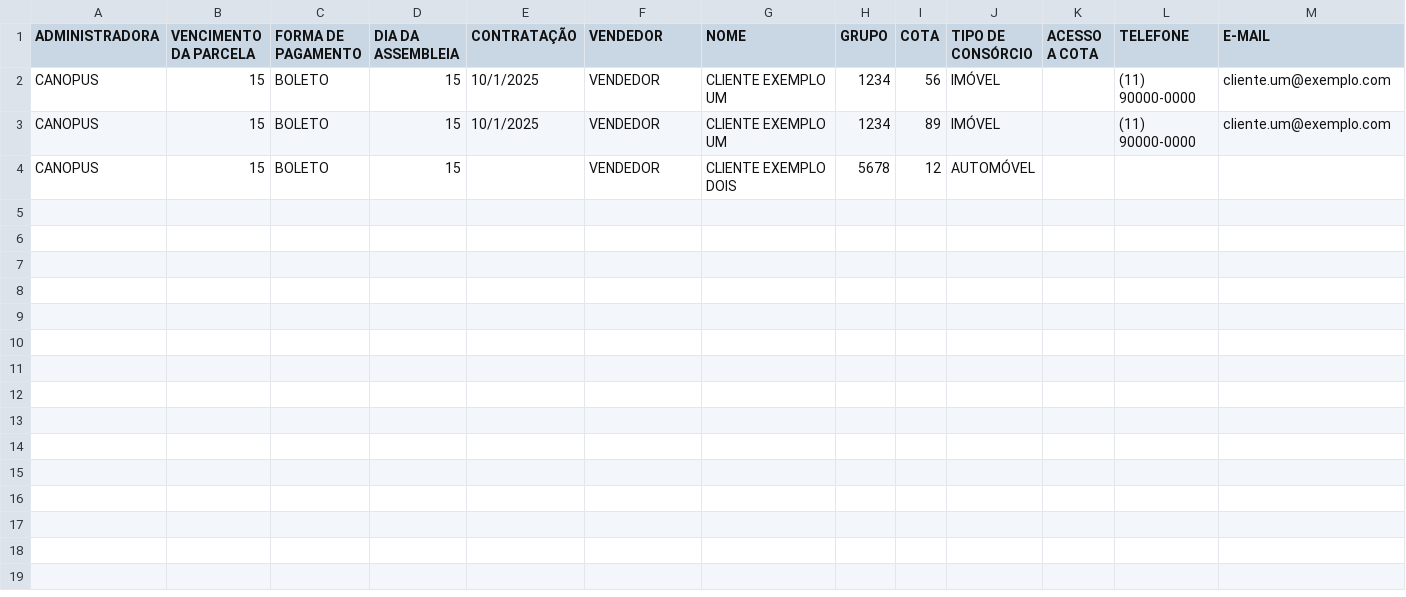
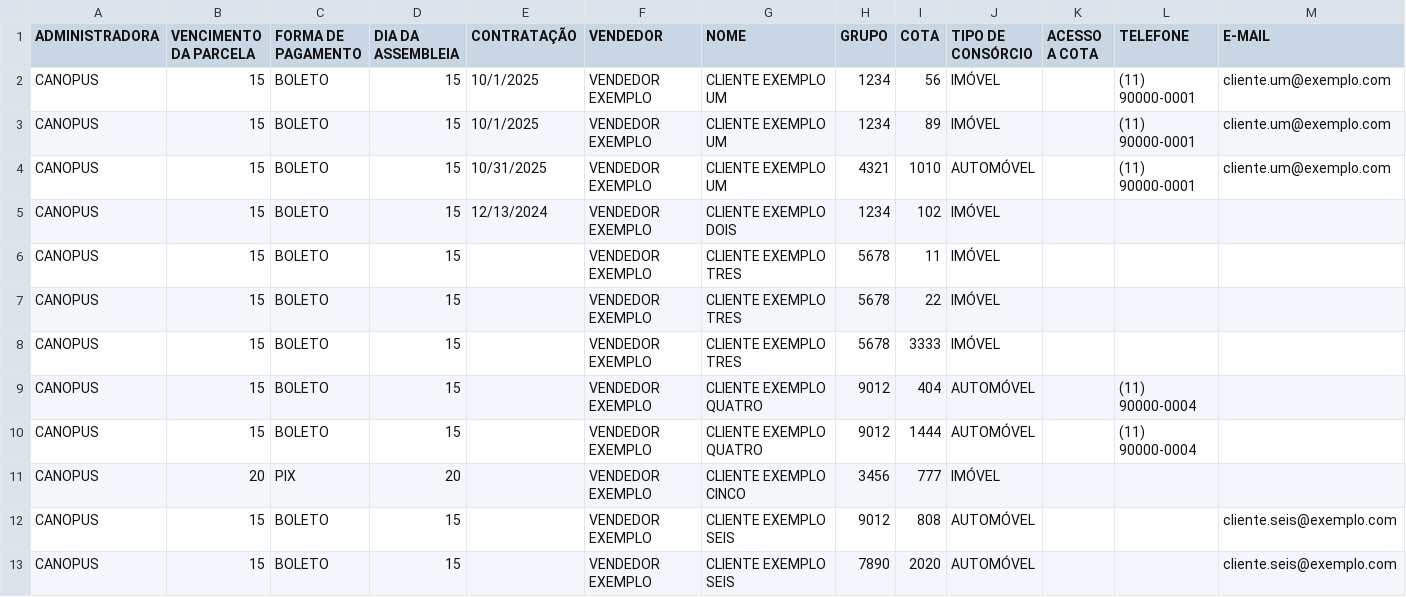
Before and after one commit to joaofelipe93/travus-plataforma, a CSV file: workers/canopus/cotas.example.csv, drawn as a sheet.

```diff
--- a/workers/canopus/cotas.example.csv
+++ b/workers/canopus/cotas.example.csv
@@ -1,4 +1,13 @@
 ADMINISTRADORA,VENCIMENTO DA PARCELA,FORMA DE PAGAMENTO,DIA DA ASSEMBLEIA,CONTRATAÇÃO,VENDEDOR,NOME,GRUPO,COTA,TIPO DE CONSÓRCIO,ACESSO A COTA ,TELEFONE,E-MAIL
-CANOPUS,15,BOLETO,15,10/1/2025,VENDEDOR,CLIENTE EXEMPLO UM,1234,56,IMÓVEL,,(11) 90000-0000,cliente.um@exemplo.com
-CANOPUS,15,BOLETO,15,10/1/2025,VENDEDOR,CLIENTE EXEMPLO UM,1234,89,IMÓVEL,,(11) 90000-0000,cliente.um@exemplo.com
-CANOPUS,15,BOLETO,15,,VENDEDOR,CLIENTE EXEMPLO DOIS,5678,12,AUTOMÓVEL,,,
+CANOPUS,15,BOLETO,15,10/1/2025,VENDEDOR EXEMPLO,CLIENTE EXEMPLO UM,1234,56,IMÓVEL,,(11) 90000-0001,cliente.um@exemplo.com
+CANOPUS,15,BOLETO,15,10/1/2025,VENDEDOR EXEMPLO,CLIENTE EXEMPLO UM,1234,89,IMÓVEL,,(11) 90000-0001,cliente.um@exemplo.com
+CANOPUS,15,BOLETO,15,10/31/2025,VENDEDOR EXEMPLO,CLIENTE EXEMPLO UM,4321,1010,AUTOMÓVEL,,(11) 90000-0001,cliente.um@exemplo.com
+CANOPUS,15,BOLETO,15,12/13/2024,VENDEDOR EXEMPLO,CLIENTE EXEMPLO DOIS,1234,102,IMÓVEL,,,
+CANOPUS,15,BOLETO,15,,VENDEDOR EXEMPLO,CLIENTE EXEMPLO TRES,5678,11,IMÓVEL,,,
+CANOPUS,15,BOLETO,15,,VENDEDOR EXEMPLO,CLIENTE EXEMPLO TRES,5678,22,IMÓVEL,,,
+CANOPUS,15,BOLETO,15,,VENDEDOR EXEMPLO,CLIENTE EXEMPLO TRES,5678,3333,IMÓVEL,,,
+CANOPUS,15,BOLETO,15,,VENDEDOR EXEMPLO,CLIENTE EXEMPLO QUATRO,9012,404,AUTOMÓVEL,,(11) 90000-0004,
+CANOPUS,15,BOLETO,15,,VENDEDOR EXEMPLO,CLIENTE EXEMPLO QUATRO,9012,1444,AUTOMÓVEL,,(11) 90000-0004,
+CANOPUS,20,PIX,20,,VENDEDOR EXEMPLO,CLIENTE EXEMPLO CINCO,3456,777,IMÓVEL,,,
+CANOPUS,15,BOLETO,15,,VENDEDOR EXEMPLO,CLIENTE EXEMPLO SEIS,9012,808,AUTOMÓVEL,,,cliente.seis@exemplo.com
+CANOPUS,15,BOLETO,15,,VENDEDOR EXEMPLO,CLIENTE EXEMPLO SEIS,7890,2020,AUTOMÓVEL,,,cliente.seis@exemplo.com
```
Also changed, not shown: 30 other files.
